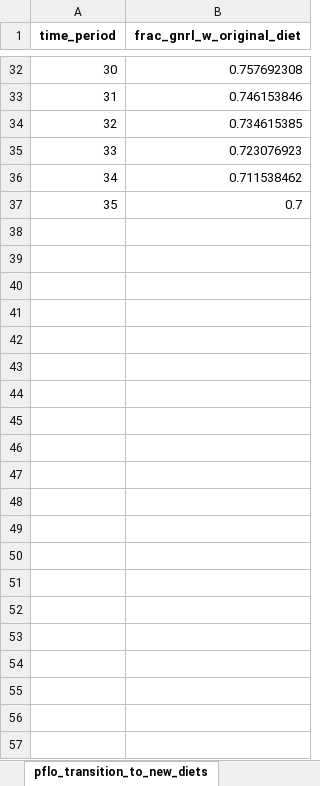
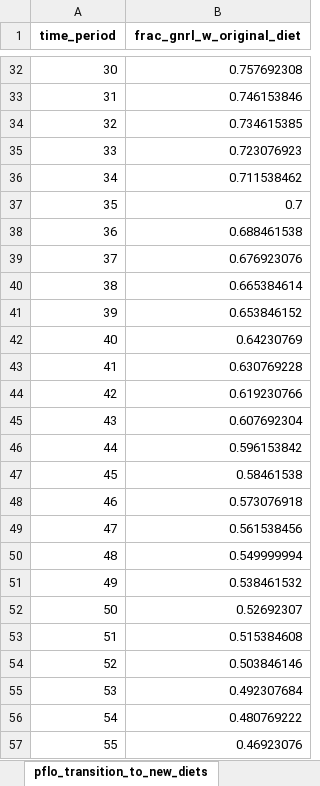
Before and after one commit to sisepuede-framework/ssp_libya, an Excel workbook: ssp_modeling/cost-benefits/cb_config_files/cb_config_params.xlsx, sheet pflo_transition_to_new_diets, drawn as a sheet; only a part is shown, gaps mark what is left out; values as stored, in another font and other column widths than the file's, no borders; the diff names each change by its address in the sheet, - before the commit and + after, or states it on an @@ line.

```diff
--- a/ssp_modeling/cost-benefits/cb_config_files/cb_config_params.xlsx (sheet pflo_transition_to_new_diets)
+++ b/ssp_modeling/cost-benefits/cb_config_files/cb_config_params.xlsx (sheet pflo_transition_to_new_diets)
+row 38: 36 | 0.688461538
+row 39: 37 | 0.676923076
+row 40: 38 | 0.665384614
+row 41: 39 | 0.653846152
+row 42: 40 | 0.64230769
+row 43: 41 | 0.630769228
+row 44: 42 | 0.619230766
+row 45: 43 | 0.607692304
+row 46: 44 | 0.596153842
+row 47: 45 | 0.58461538
+row 48: 46 | 0.573076918
+row 49: 47 | 0.561538456
+row 50: 48 | 0.549999994
+row 51: 49 | 0.538461532
+row 52: 50 | 0.52692307
+row 53: 51 | 0.515384608
+row 54: 52 | 0.503846146
+row 55: 53 | 0.492307684
+row 56: 54 | 0.480769222
+row 57: 55 | 0.46923076
```
Also changed, not shown: sheet tx_table, sheet cost_factors, sheet transformation_costs, sheet agrc_rice_mgmt_tx, sheet attribute_dim_time_period, hidden cells.
